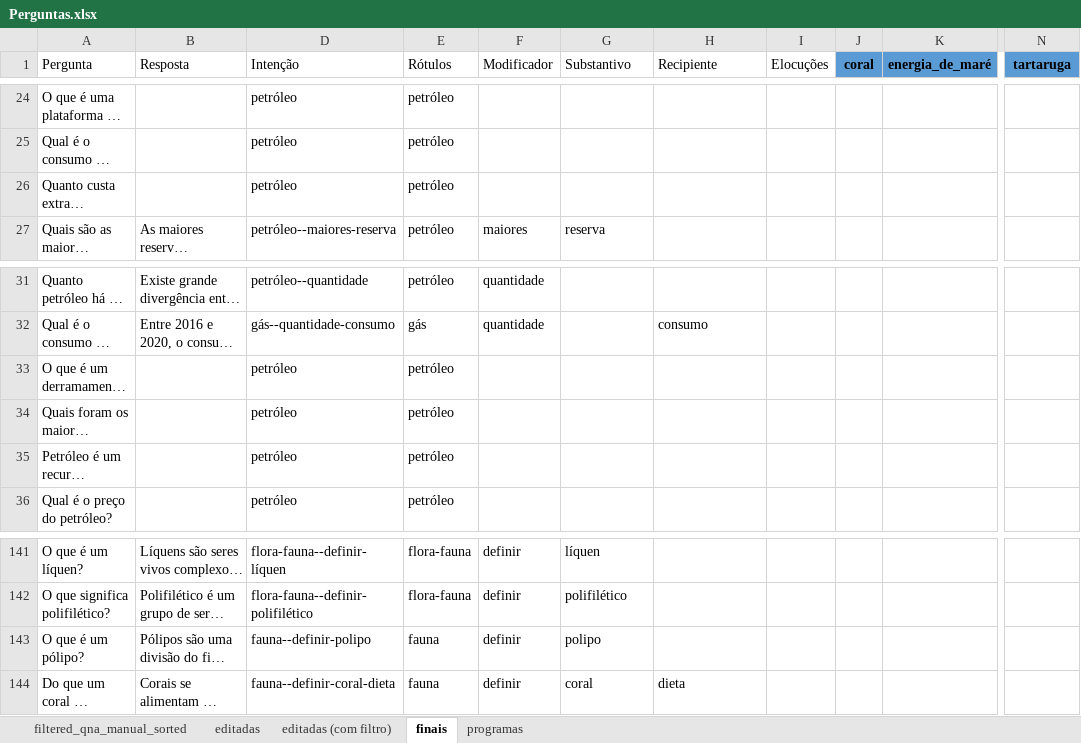
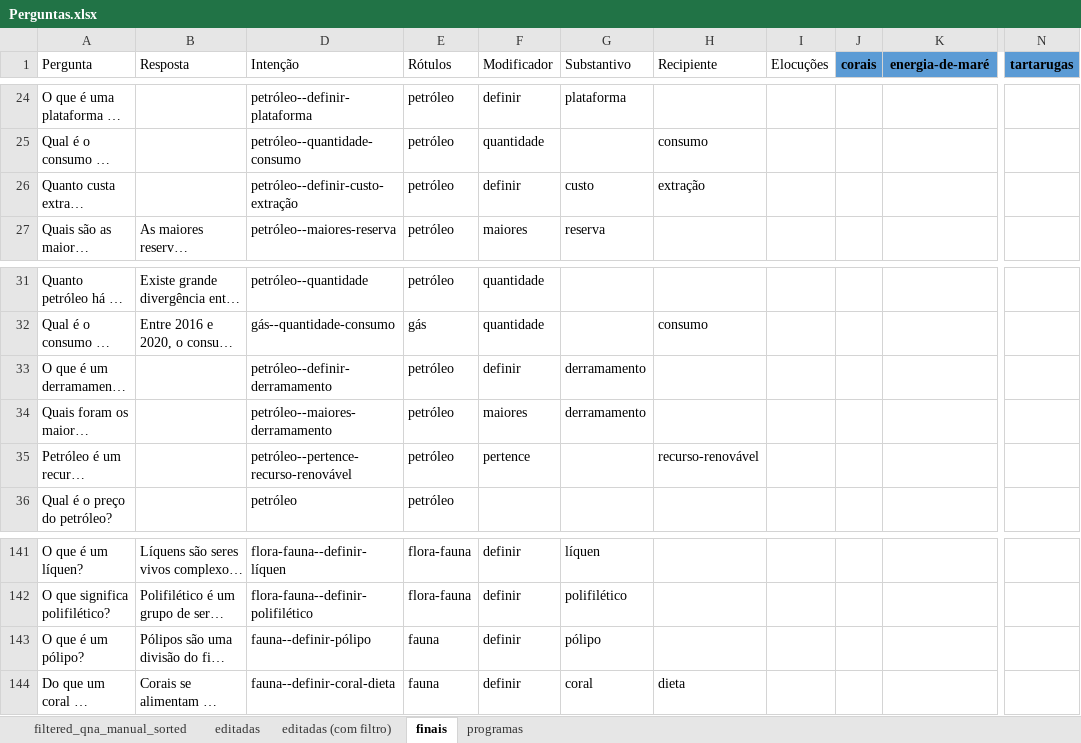
Before and after one commit to VictBenito/chatbot-Victor-Paulo, an Excel workbook: results/Perguntas.xlsx, sheet finais, drawn as a sheet; only a part is shown, gaps mark what is left out; long unchanged cells end in …; values as stored, in another font and other column widths than the file's, no borders; conditional formats not drawn; the diff covers the shown part only; the diff names each change by its address in the sheet, - before the commit and + after, or states it on an @@ line.

```diff
--- a/results/Perguntas.xlsx (sheet finais)
+++ b/results/Perguntas.xlsx (sheet finais)
-J1: coral
+J1: corais
-K1: energia_de_maré
+K1: energia-de-maré
-N1: tartaruga
+N1: tartarugas
-D24 (Intenção): petróleo
+D24 (Intenção): petróleo--definir-plataforma
-F24 (Modificador): (empty)
+F24 (Modificador): definir
-G24 (Substantivo): (empty)
+G24 (Substantivo): plataforma
-D25 (Intenção): petróleo
+D25 (Intenção): petróleo--quantidade-consumo
-F25 (Modificador): (empty)
+F25 (Modificador): quantidade
-H25 (Recipiente): (empty)
+H25 (Recipiente): consumo
-D26 (Intenção): petróleo
+D26 (Intenção): petróleo--definir-custo-extração
-F26 (Modificador): (empty)
+F26 (Modificador): definir
-G26 (Substantivo): (empty)
+G26 (Substantivo): custo
-H26 (Recipiente): (empty)
+H26 (Recipiente): extração
-D33 (Intenção): petróleo
+D33 (Intenção): petróleo--definir-derramamento
-F33 (Modificador): (empty)
+F33 (Modificador): definir
-G33:G34 (Substantivo): (empty)
+G33:G34 (Substantivo): derramamento
-D34 (Intenção): petróleo
+D34 (Intenção): petróleo--maiores-derramamento
-F34 (Modificador): (empty)
+F34 (Modificador): maiores
-D35 (Intenção): petróleo
+D35 (Intenção): petróleo--pertence-recurso-renovável
-F35 (Modificador): (empty)
+F35 (Modificador): pertence
-H35 (Recipiente): (empty)
+H35 (Recipiente): recurso-renovável
-D143 (Intenção): fauna--definir-polipo
+D143 (Intenção): fauna--definir-pólipo
-G143 (Substantivo): polipo
+G143 (Substantivo): pólipo
```
Also changed, not shown: 101 edited cells elsewhere in this sheet, 3 other files.
